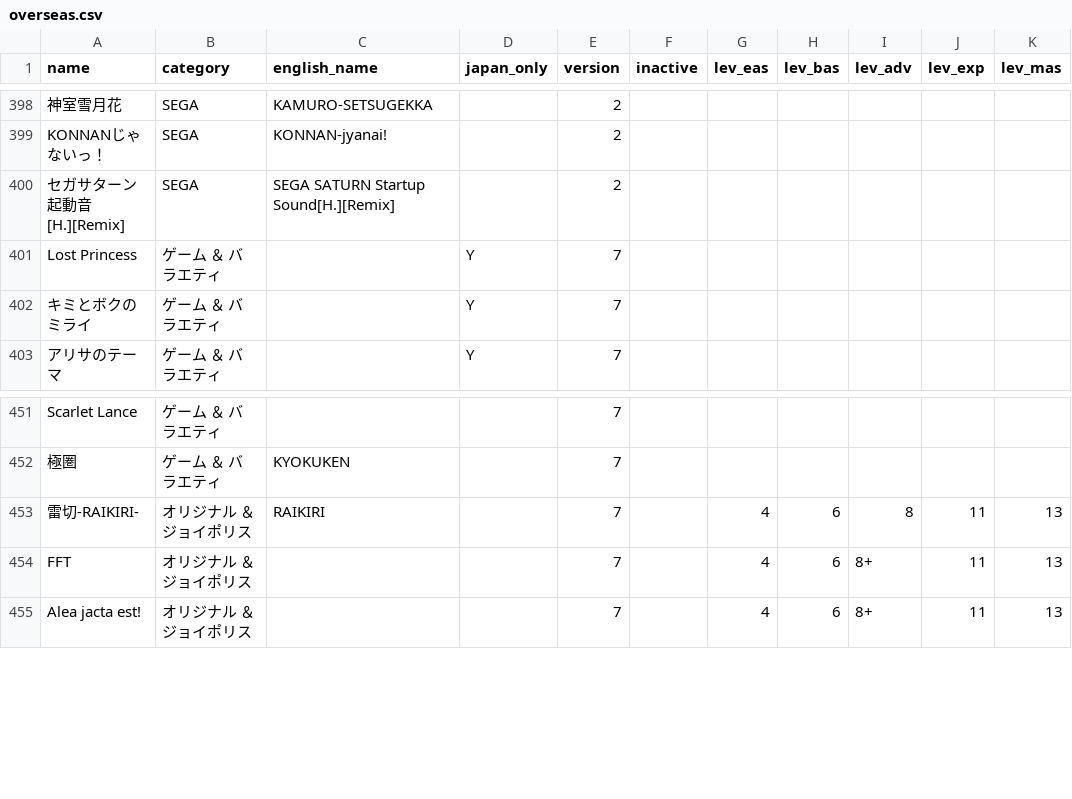
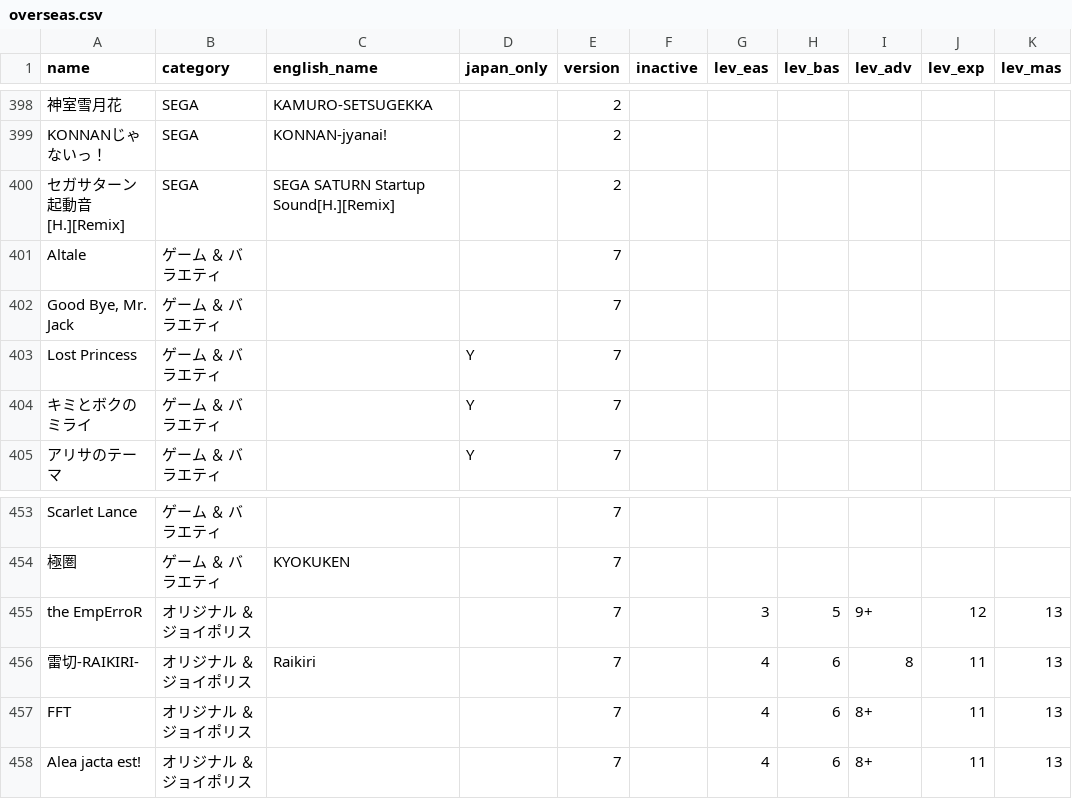
Before and after one commit to otohime-site/data-old, a CSV file: maimai/overseas.csv, drawn as a sheet; only a part is shown, gaps mark what is left out.

Commit message:
Update new songs.

```diff
--- a/maimai/overseas.csv
+++ b/maimai/overseas.csv
@@ -400,2 +400,4 @@ KONNANじゃないっ！,SEGA,KONNAN-jyanai!,,2,,,,,,
 セガサターン起動音[H.][Remix],SEGA,SEGA SATURN Startup Sound[H.][Remix],,2,,,,,,
+Altale,ゲーム ＆ バラエティ,,,7,,,,,,
+"Good Bye, Mr. Jack",ゲーム ＆ バラエティ,,,7,,,,,,
 Lost Princess,ゲーム ＆ バラエティ,,Y,7,,,,,,
@@ -452,3 +454,4 @@ Scarlet Lance,ゲーム ＆ バラエティ,,,7,,,,,,
 極圏,ゲーム ＆ バラエティ,KYOKUKEN,,7,,,,,,
-雷切-RAIKIRI-,オリジナル ＆ ジョイポリス,RAIKIRI,,7,,4,6,8,11,13
+the EmpErroR,オリジナル ＆ ジョイポリス,,,7,,3,5,9+,12,13
+雷切-RAIKIRI-,オリジナル ＆ ジョイポリス,Raikiri,,7,,4,6,8,11,13
 FFT,オリジナル ＆ ジョイポリス,,,7,,4,6,8+,11,13
```
